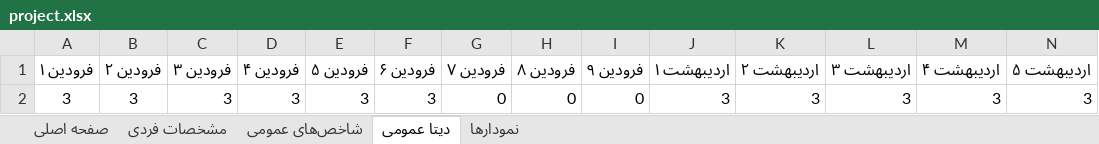
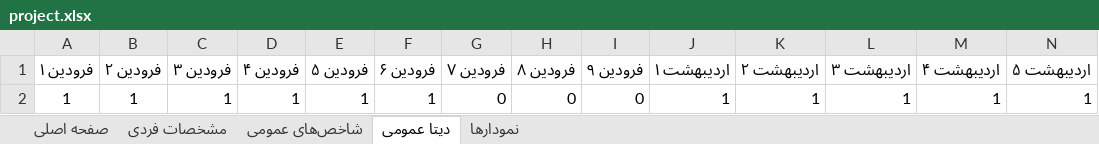
Before and after one commit to mabdolalizadeh/MangerDashboard, an Excel workbook: project.xlsx, sheet دیتا عمومی, drawn as a sheet; only a part is shown; values as stored, in another font and other column widths than the file's, no borders; removed rows and columns are numbered as before the commit, all else as after; rows hold the shown columns only; the diff names each change by its address in the sheet, - before the commit and + after, or states it on an @@ line.

Commit message:
public formula finished

```diff
--- a/project.xlsx (sheet دیتا عمومی)
+++ b/project.xlsx (sheet دیتا عمومی)
-row 2: 3 | 3 | 3 | 3 | 3 | 3 | 0 | 0 | 0 | 3 | 3 | 3 | 3 | 3
+row 2: 1 | 1 | 1 | 1 | 1 | 1 | 0 | 0 | 0 | 1 | 1 | 1 | 1 | 1
```
Also changed, not shown: sheet نمودارها, sheet صفحه اصلی.
